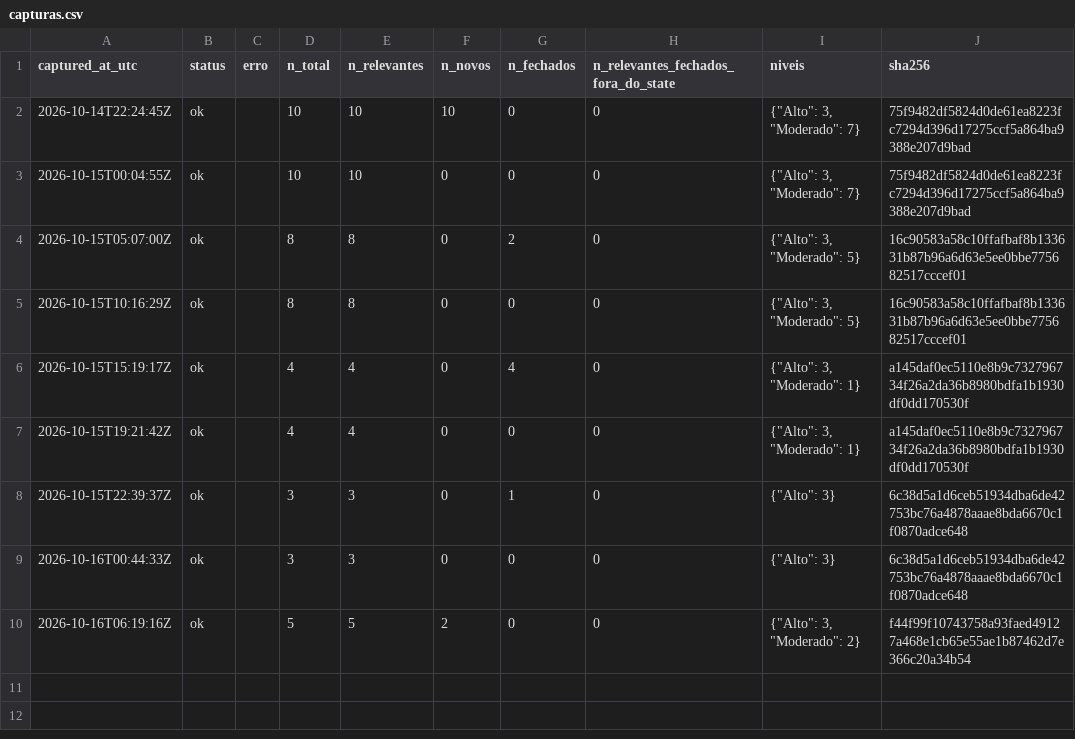
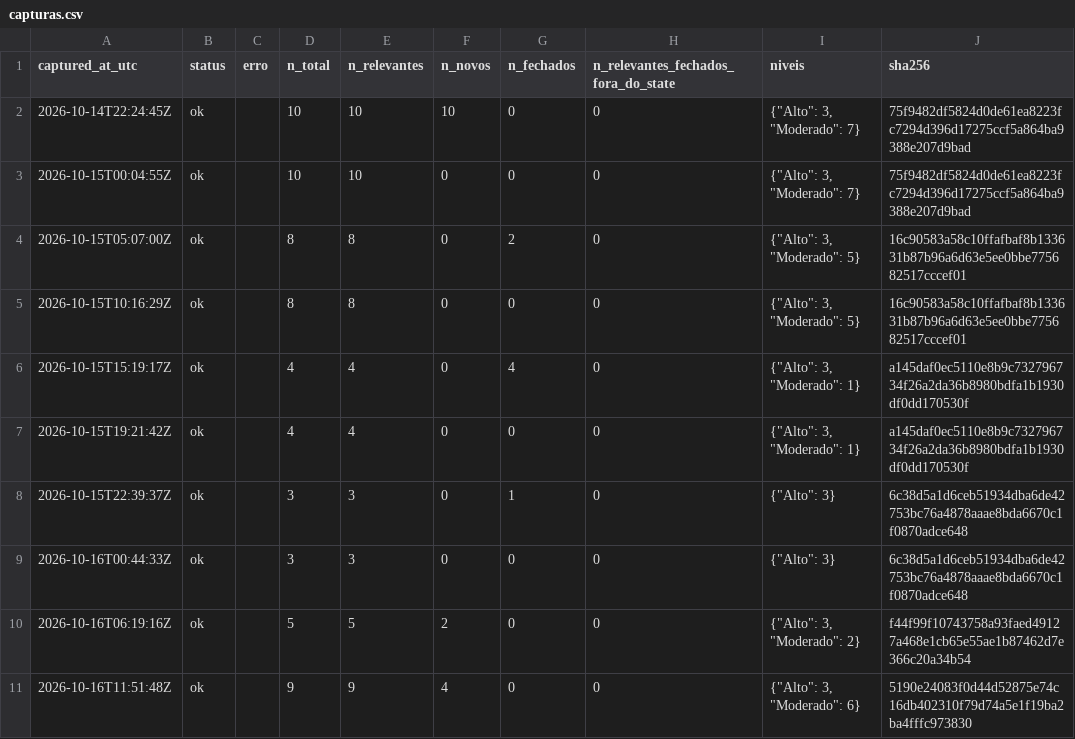
Before and after one commit to alvarocoutinho/crisis-dashboard, a CSV file: data/cemaden/capturas.csv, drawn as a sheet; the diff names each change by its address in the sheet, - before the commit and + after, or states it on an @@ line.

```diff
--- a/data/cemaden/capturas.csv
+++ b/data/cemaden/capturas.csv
+row 11: 2026-10-16T11:51:48Z | ok |  | 9 | 9 | 4 | 0 | 0 | {"Alto": 3, "Moderado": 6} | 5190e24083f0d44d52875e74c16db402310f79d74a5e1f19ba2ba4fffc973830
```
Also changed, not shown: data/cemaden/alertas_observados.csv, 1 other file.
